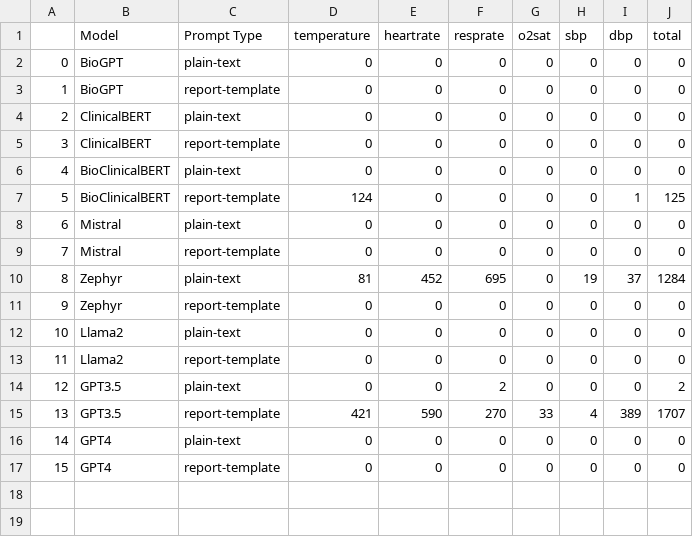
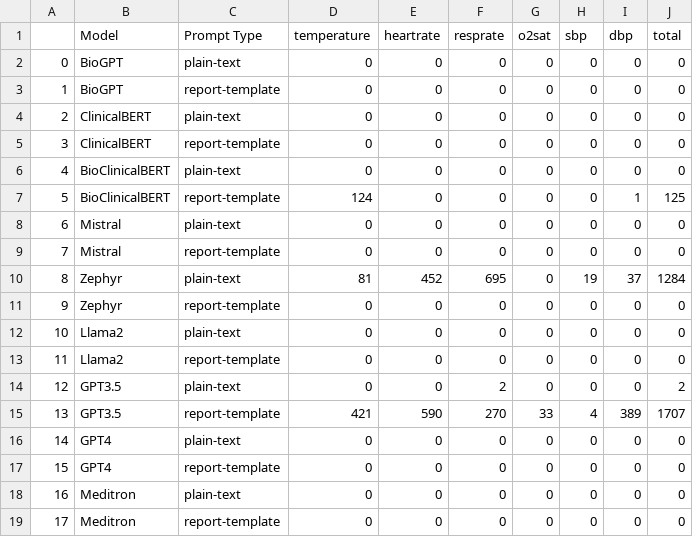
Before and after one commit to ChihchengHsieh/BioGPT-DA, a CSV file: missing.csv, drawn as a sheet; the diff names each change by its address in the sheet, - before the commit and + after, or states it on an @@ line.

```diff
--- a/missing.csv
+++ b/missing.csv
+row 18: 16 | Meditron | plain-text | 0 | 0 | 0 | 0 | 0 | 0 | 0
+row 19: 17 | Meditron | report-template | 0 | 0 | 0 | 0 | 0 | 0 | 0
```
Also changed, not shown: eval.csv, mse.csv, 26 other files.
